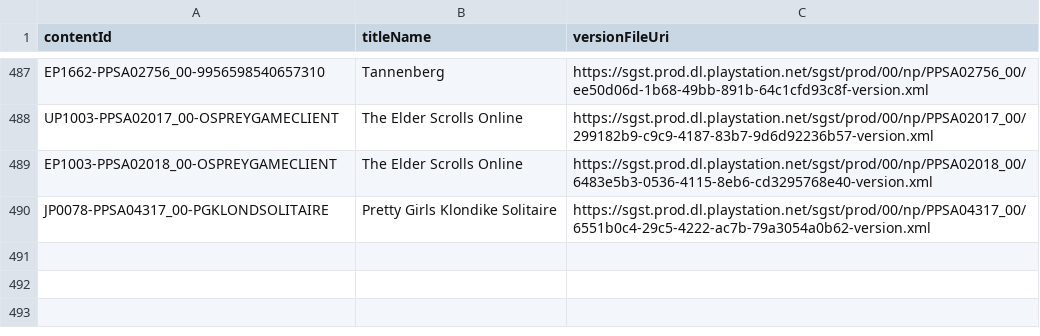
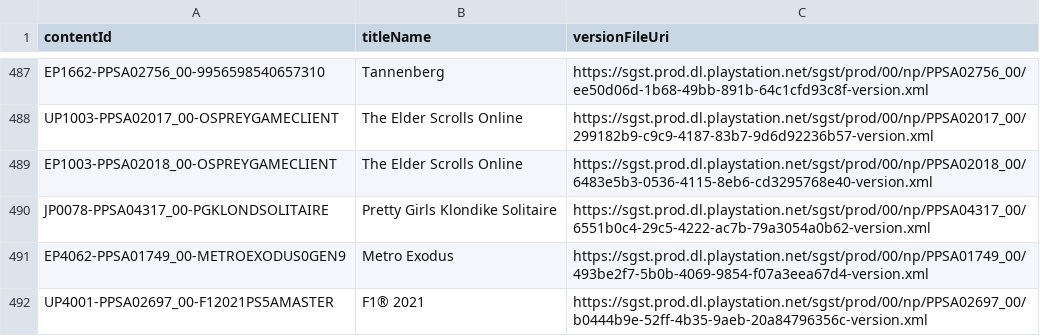
Before and after one commit to 1jtp8sobiu/ps5-pkg, a TSV file: PS5_XML.tsv, drawn as a sheet; only a part is shown, gaps mark what is left out.

```diff
--- a/PS5_XML.tsv
+++ b/PS5_XML.tsv
@@ -490 +490,3 @@ EP1003-PPSA02018_00-OSPREYGAMECLIENT	The Elder Scrolls Online	https://sgst.prod.
 JP0078-PPSA04317_00-PGKLONDSOLITAIRE	Pretty Girls Klondike Solitaire	https://sgst.prod.dl.playstation.net/sgst/prod/00/np/PPSA04317_00/6551b0c4-29c5-4222-ac7b-79a3054a0b62-version.xml
+EP4062-PPSA01749_00-METROEXODUS0GEN9	Metro Exodus	https://sgst.prod.dl.playstation.net/sgst/prod/00/np/PPSA01749_00/493be2f7-5b0b-4069-9854-f07a3eea67d4-version.xml
+UP4001-PPSA02697_00-F12021PS5AMASTER	F1® 2021	https://sgst.prod.dl.playstation.net/sgst/prod/00/np/PPSA02697_00/b0444b9e-52ff-4b35-9aeb-20a84796356c-version.xml
```
Also changed, not shown: PS5_TITLE_ID.tsv, 4 other files.
